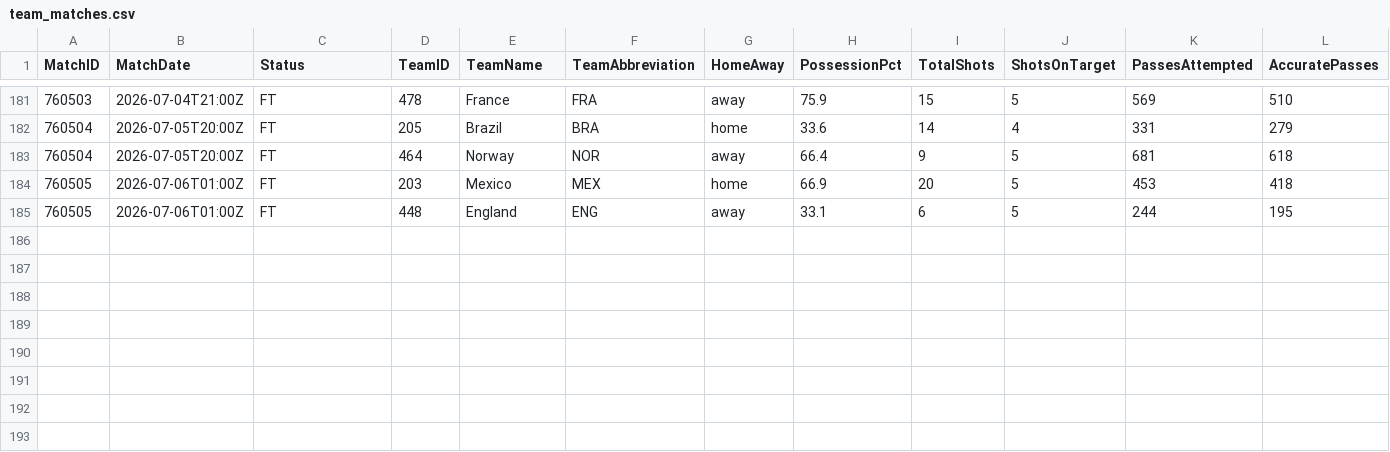
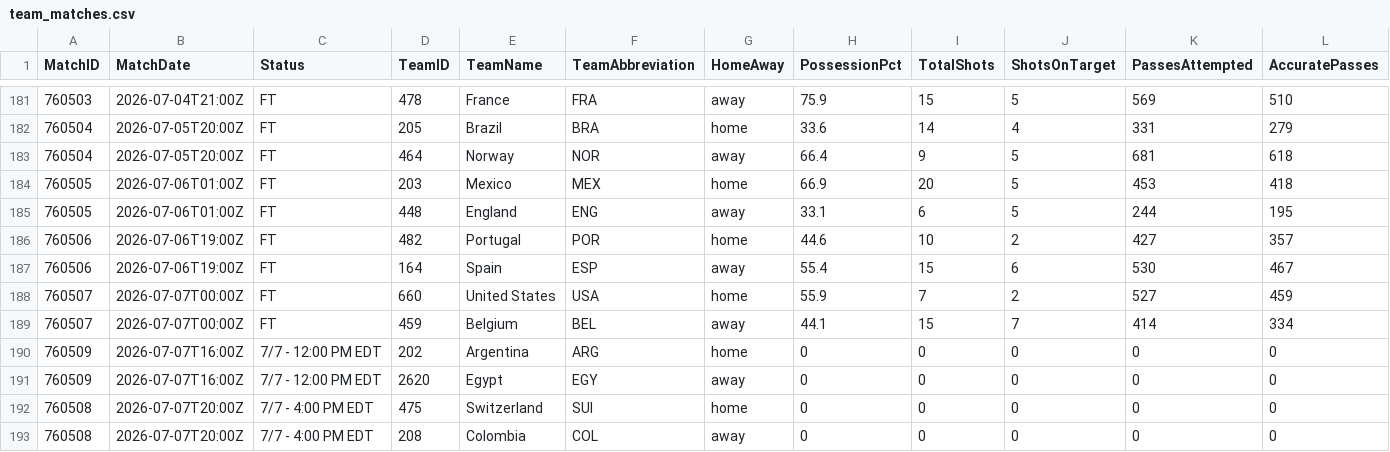
Before and after one commit to ISAAC-Neumoton/wc2026, a CSV file: data_output/team_matches.csv, drawn as a sheet; only a part is shown, gaps mark what is left out; rows hold the shown columns only; the diff names each change by its address in the sheet, - before the commit and + after, or states it on an @@ line.

```diff
--- a/data_output/team_matches.csv
+++ b/data_output/team_matches.csv
+row 186: 760506 | 2026-07-06T19:00Z | FT | 482 | Portugal | POR | home | 44.6 | 10 | 2 | 427 | 357
+row 187: 760506 | 2026-07-06T19:00Z | FT | 164 | Spain | ESP | away | 55.4 | 15 | 6 | 530 | 467
+row 188: 760507 | 2026-07-07T00:00Z | FT | 660 | United States | USA | home | 55.9 | 7 | 2 | 527 | 459
+row 189: 760507 | 2026-07-07T00:00Z | FT | 459 | Belgium | BEL | away | 44.1 | 15 | 7 | 414 | 334
+row 190: 760509 | 2026-07-07T16:00Z | 7/7 - 12:00 PM EDT | 202 | Argentina | ARG | home | 0 | 0 | 0 | 0 | 0
+row 191: 760509 | 2026-07-07T16:00Z | 7/7 - 12:00 PM EDT | 2620 | Egypt | EGY | away | 0 | 0 | 0 | 0 | 0
+row 192: 760508 | 2026-07-07T20:00Z | 7/7 - 4:00 PM EDT | 475 | Switzerland | SUI | home | 0 | 0 | 0 | 0 | 0
+row 193: 760508 | 2026-07-07T20:00Z | 7/7 - 4:00 PM EDT | 208 | Colombia | COL | away | 0 | 0 | 0 | 0 | 0
```
Also changed, not shown: data_output/goals.csv.
